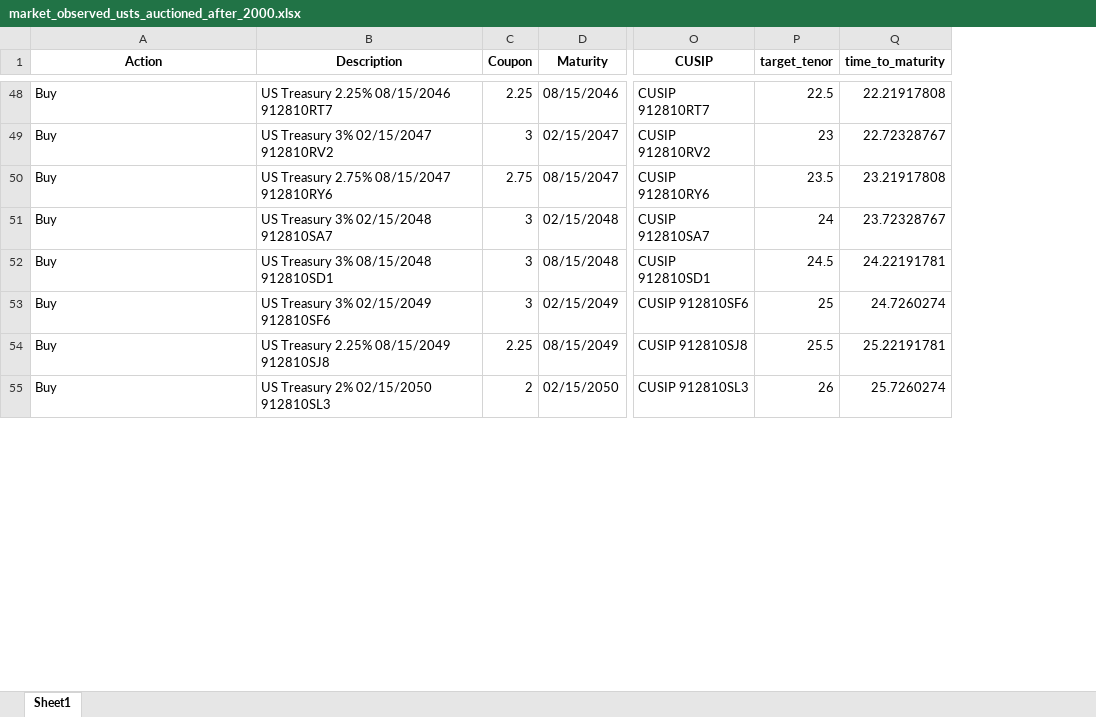
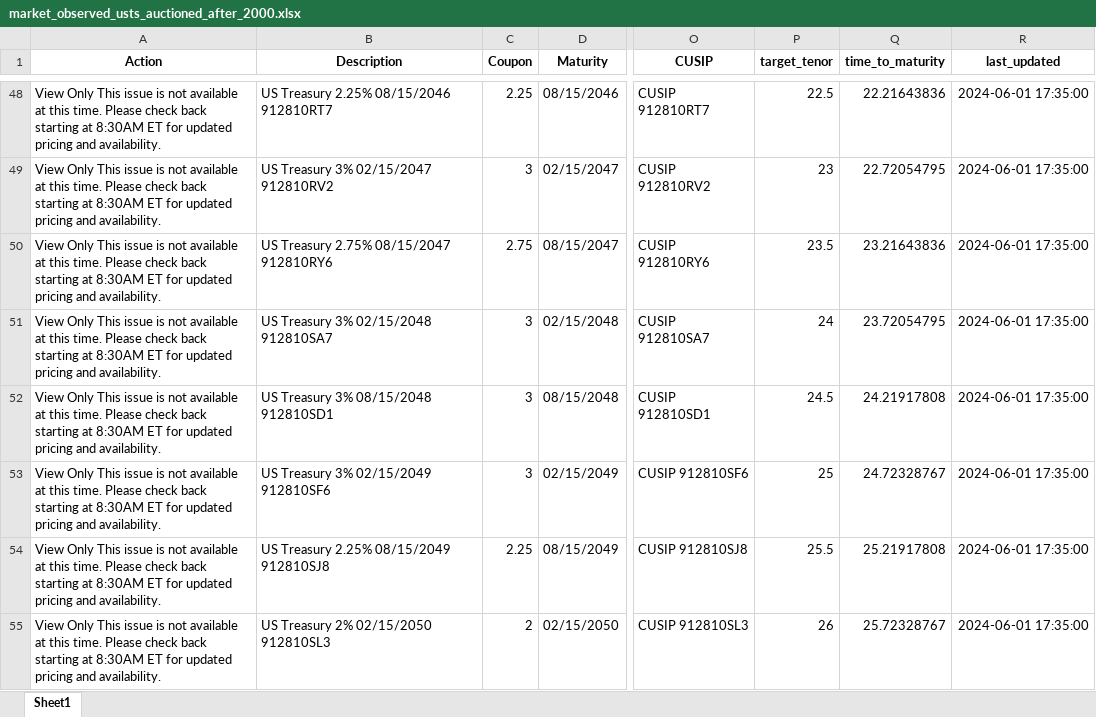
Before and after one commit to cleeclee123/Curve-Your-Enthusiasm-, an Excel workbook: market_observed_usts_auctioned_after_2000.xlsx, sheet Sheet1, drawn as a sheet; only a part is shown, gaps mark what is left out; values as stored, in another font and other column widths than the file's, no borders; the diff covers the shown part only; the diff names each change by its address in the sheet, - before the commit and + after, or states it on an @@ line.

```diff
--- a/market_observed_usts_auctioned_after_2000.xlsx (sheet Sheet1)
+++ b/market_observed_usts_auctioned_after_2000.xlsx (sheet Sheet1)
+column R (last_updated), rows 48-55: all 2024-06-01 17:35:00
-A48:A55 (Action): Buy
+A48:A55 (Action): View Only This issue is not available at this time. Please check back starting at 8:30AM ET for updated pricing and availability.
-Q48 (time_to_maturity): 22.21917808
+Q48 (time_to_maturity): 22.21643836
-Q49 (time_to_maturity): 22.72328767
+Q49 (time_to_maturity): 22.72054795
-Q50 (time_to_maturity): 23.21917808
+Q50 (time_to_maturity): 23.21643836
-Q51 (time_to_maturity): 23.72328767
+Q51 (time_to_maturity): 23.72054795
-Q52 (time_to_maturity): 24.22191781
+Q52 (time_to_maturity): 24.21917808
-Q53 (time_to_maturity): 24.7260274
+Q53 (time_to_maturity): 24.72328767
-Q54 (time_to_maturity): 25.22191781
+Q54 (time_to_maturity): 25.21917808
-Q55 (time_to_maturity): 25.7260274
+Q55 (time_to_maturity): 25.72328767
```
Also changed, not shown: 2 added rows, 2 removed rows and 112 edited cells elsewhere in this sheet, market_observed_treasuries.xlsx, market_observed_usts_auctioned_after_2005.xlsx, 7 other files.
